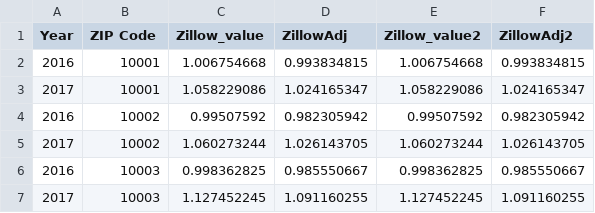
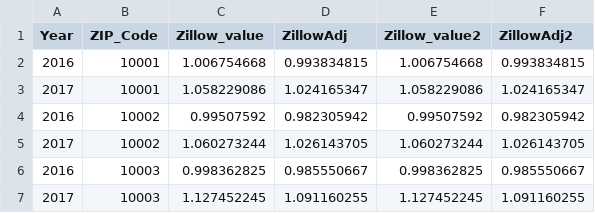
Before and after one commit to sho-ohata-ischool/w210_gentrification, a CSV file: Data/Zillow2016_2017_Yearly_byZipcode.csv, drawn as a sheet; only a part is shown.

```diff
--- a/Data/Zillow2016_2017_Yearly_byZipcode.csv
+++ b/Data/Zillow2016_2017_Yearly_byZipcode.csv
@@ -1,2 +1,2 @@
-Year,ZIP Code,Zillow_value,ZillowAdj,Zillow_value2,ZillowAdj2
+Year,ZIP_Code,Zillow_value,ZillowAdj,Zillow_value2,ZillowAdj2
 2016,10001,1.006754668,0.993834815,1.006754668,0.993834815
```
Also changed, not shown: 3 other files.
